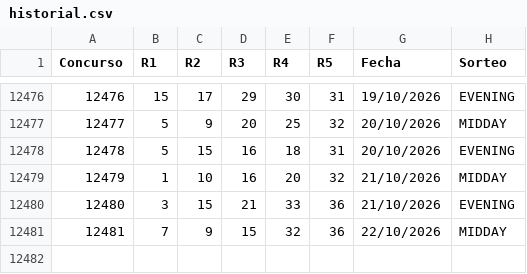
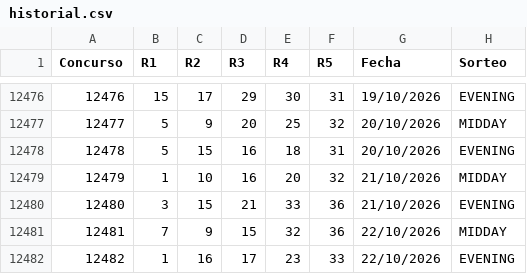
Before and after one commit to vrr6903-dotcom/florida-fantasy5, a CSV file: historial.csv, drawn as a sheet; only a part is shown, gaps mark what is left out.

```diff
--- a/historial.csv
+++ b/historial.csv
@@ -12481 +12481,2 @@ Concurso,R1,R2,R3,R4,R5,Fecha,Sorteo
 12481,7,9,15,32,36,22/10/2026,MIDDAY
+12482,1,16,17,23,33,22/10/2026,EVENING
```
Also changed, not shown: 7 other files.
